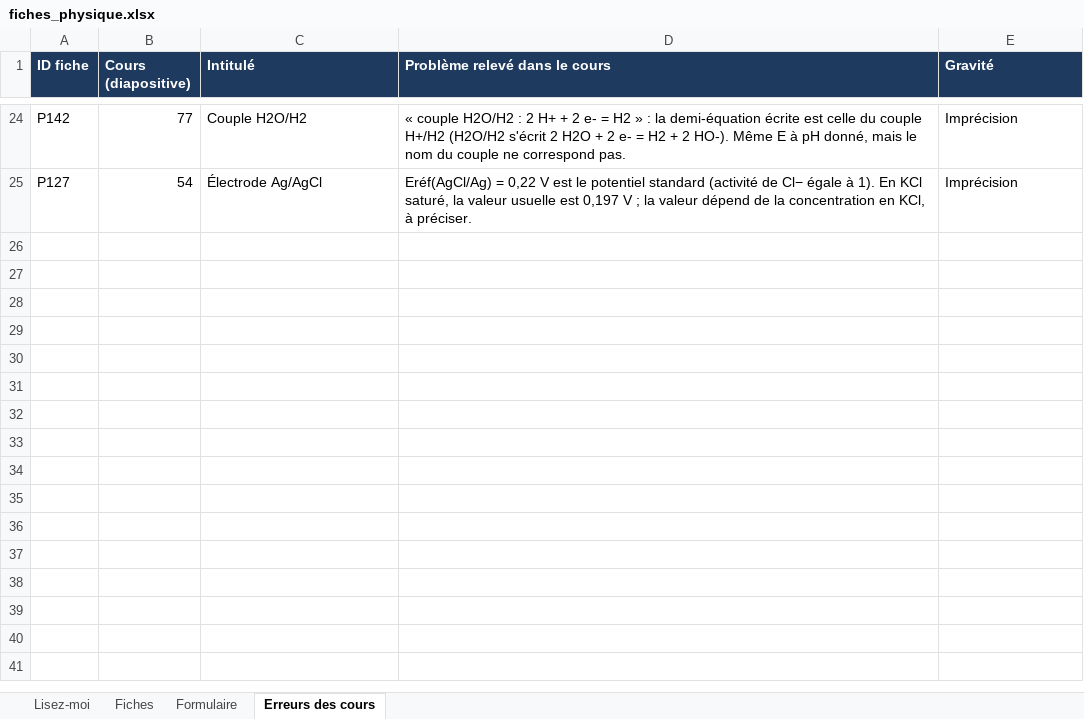
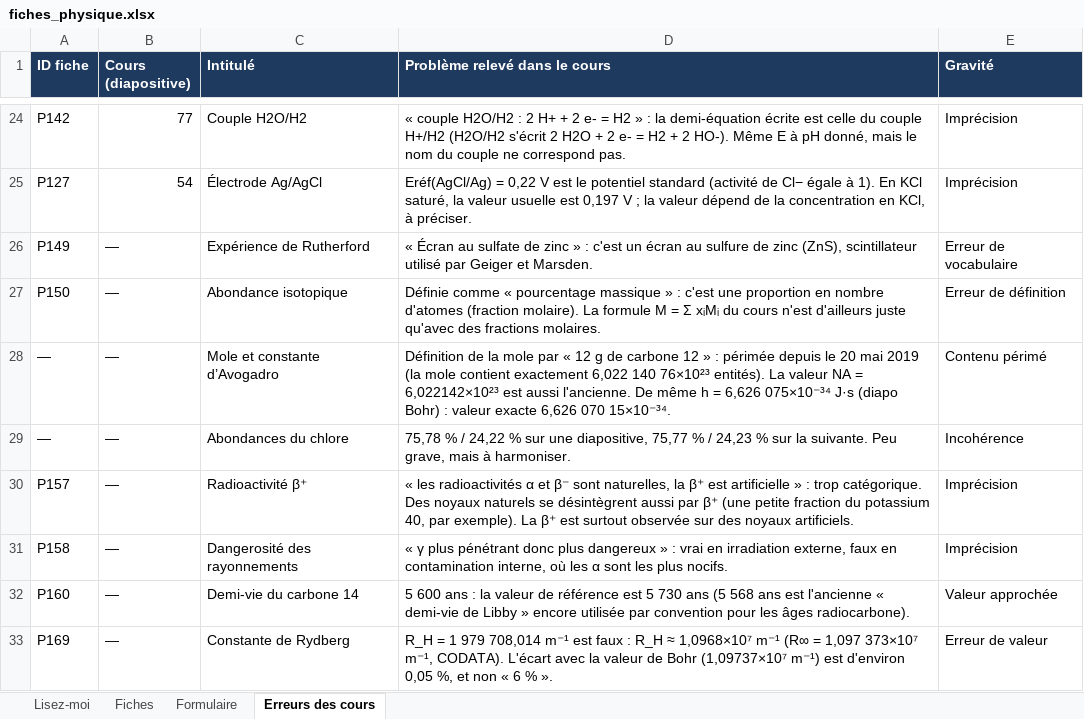
Before and after one commit to svtbordi/flashcards-formules, an Excel workbook: source/fiches_physique.xlsx, sheet Erreurs des cours, drawn as a sheet; only a part is shown, gaps mark what is left out; values as stored, in another font and other column widths than the file's, no borders; the diff covers the shown part only; the diff names each change by its address in the sheet, - before the commit and + after, or states it on an @@ line.

```diff
--- a/source/fiches_physique.xlsx (sheet Erreurs des cours)
+++ b/source/fiches_physique.xlsx (sheet Erreurs des cours)
+row 26: P149 | — | Expérience de Rutherford | « Écran au sulfate de zinc » : c'est un écran au sulfure de zinc (ZnS), scintillateur utilisé par Geiger et Marsden. | Erreur de vocabulaire
+row 27: P150 | — | Abondance isotopique | Définie comme « pourcentage massique » : c'est une proportion en nombre d'atomes (fraction molaire). La formule M = Σ xᵢMᵢ du cours n'est d'ailleurs juste qu'avec des fractions molaires. | Erreur de définition
+row 28: — | — | Mole et constante d’Avogadro | Définition de la mole par « 12 g de carbone 12 » : périmée depuis le 20 mai 2019 (la mole contient exactement 6,022 140 76×10²³ entités). La valeur NA = 6,022142×10²³ est aussi l'ancienne. De même h = 6,626 075×10⁻³⁴ J·s (diapo Bohr) : valeur exacte 6,626 070 15×10⁻³⁴. | Contenu périmé
+row 29: — | — | Abondances du chlore | 75,78 % / 24,22 % sur une diapositive, 75,77 % / 24,23 % sur la suivante. Peu grave, mais à harmoniser. | Incohérence
+row 30: P157 | — | Radioactivité β⁺ | « les radioactivités α et β⁻ sont naturelles, la β⁺ est artificielle » : trop catégorique. Des noyaux naturels se désintègrent aussi par β⁺ (une petite fraction du potassium 40, par exemple). La β⁺ est surtout observée sur des noyaux artificiels. | Imprécision
+row 31: P158 | — | Dangerosité des rayonnements | « γ plus pénétrant donc plus dangereux » : vrai en irradiation externe, faux en contamination interne, où les α sont les plus nocifs. | Imprécision
+row 32: P160 | — | Demi-vie du carbone 14 | 5 600 ans : la valeur de référence est 5 730 ans (5 568 ans est l'ancienne « demi-vie de Libby » encore utilisée par convention pour les âges radiocarbone). | Valeur approchée
+row 33: P169 | — | Constante de Rydberg | R_H = 1 979 708,014 m⁻¹ est faux : R_H ≈ 1,0968×10⁷ m⁻¹ (R∞ = 1,097 373×10⁷ m⁻¹, CODATA). L'écart avec la valeur de Bohr (1,09737×10⁷ m⁻¹) est d'environ 0,05 %, et non « 6 % ». | Erreur de valeur
```
Also changed, not shown: 8 added rows elsewhere in this sheet, sheet Fiches, sheet Formulaire, 2 other files.
